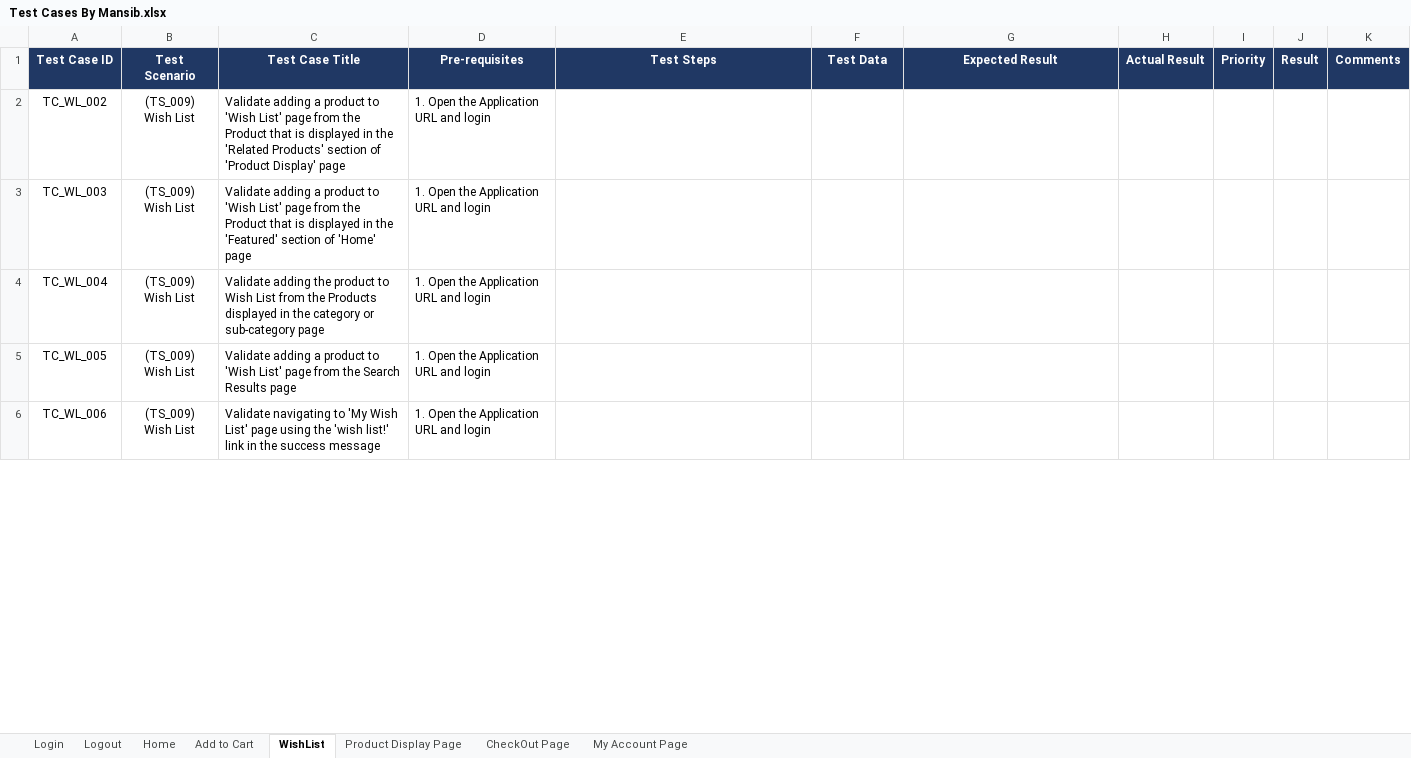
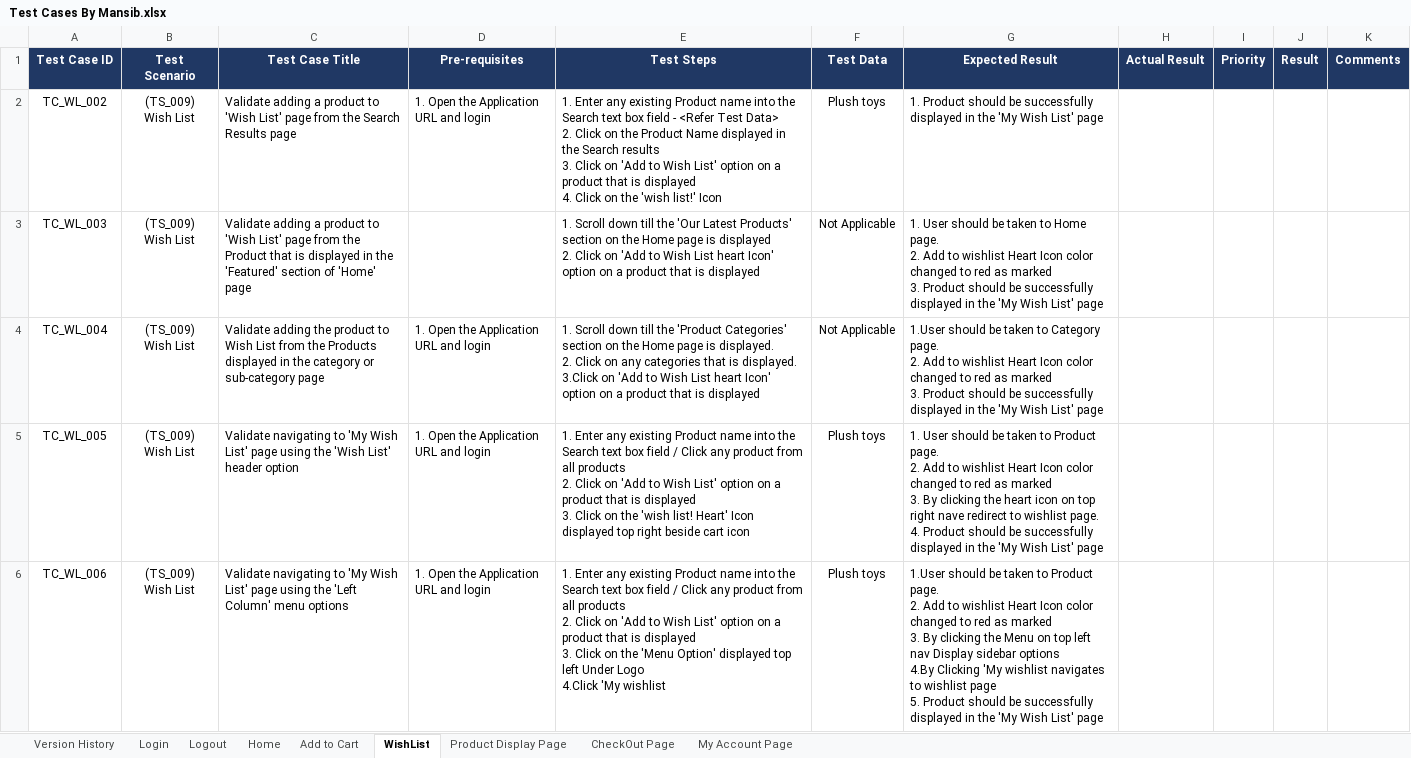
Before and after one commit to elusivemansiv/Yusha-Project, an Excel workbook: Test Cases By Mansib.xlsx, sheet WishList, drawn as a sheet; only a part is shown; values as stored, in another font and other column widths than the file's, no borders; ↵ is a line break in a cell; the diff covers the shown part only; the diff names each change by its address in the sheet, - before the commit and + after, or states it on an @@ line.

Commit message:
Code and test case Updated

```diff
--- a/Test Cases By Mansib.xlsx (sheet WishList)
+++ b/Test Cases By Mansib.xlsx (sheet WishList)
+sheet tab: Version History
-C2 (Test Case Title): …from the Product that is displayed in the 'Related Products' section of 'Product Display' page
+C2 (Test Case Title): …from the Search Results page
-E2 (Test Steps): (empty)
+E2 (Test Steps): 1. Enter any existing Product name into the Search text box field - <Refer Test Data> ↵ 2. Click on the Product Name displayed in the Search results ↵ 3. Click on 'Add to Wish List' option on a product that is displayed ↵ 4. Click on the 'wish list!' Icon
-F2 (Test Data): (empty)
+F2 (Test Data): Plush toys
-G2 (Expected Result): (empty)
+G2 (Expected Result): 1. Product should be successfully displayed in the 'My Wish List' page
-D3 (Pre-requisites): 1. Open the Application URL and login
+D3 (Pre-requisites): (empty)
-E3 (Test Steps): (empty)
+E3 (Test Steps): 1. Scroll down till the 'Our Latest Products' section on the Home page is displayed ↵ 2. Click on 'Add to Wish List heart Icon' option on a product that is displayed
-F3:F4 (Test Data): (empty)
+F3:F4 (Test Data): Not Applicable
-G3 (Expected Result): (empty)
+G3 (Expected Result): 1. User should be taken to Home page. ↵ 2. Add to wishlist Heart Icon color changed to red as marked ↵ 3. Product should be successfully displayed in the 'My Wish List' page
-E4 (Test Steps): (empty)
+E4 (Test Steps): 1. Scroll down till the 'Product Categories' section on the Home page is displayed. ↵ 2. Click on any categories that is displayed. ↵ 3.Click on 'Add to Wish List heart Icon' option on a product that is displayed
-G4 (Expected Result): (empty)
+G4 (Expected Result): 1.User should be taken to Category page. ↵ 2. Add to wishlist Heart Icon color changed to red as marked ↵ 3. Product should be successfully displayed in the 'My Wish List' page
-C5 (Test Case Title): Validate adding a product to 'Wish List' page from the Search Results page
+C5 (Test Case Title): Validate navigating to 'My Wish List' page using the 'Wish List' header option
-E5 (Test Steps): (empty)
+E5 (Test Steps): 1. Enter any existing Product name into the Search text box field / Click any product from all products ↵ 2. Click on 'Add to Wish List' option on a product that is displayed ↵ 3. Click on the 'wish list! Heart' Icon displayed top right beside cart icon
-F5:F6 (Test Data): (empty)
+F5:F6 (Test Data): Plush toys
-G5 (Expected Result): (empty)
+G5 (Expected Result): 1. User should be taken to Product page. ↵ 2. Add to wishlist Heart Icon color changed to red as marked ↵ 3. By clicking the heart icon on top right nave redirect to wishlist page. ↵ 4. Product should be successfully displayed in the 'My Wish List' page
-C6 (Test Case Title): …using the 'wish list!' link in the success message
+C6 (Test Case Title): …using the 'Left Column' menu options
-E6 (Test Steps): (empty)
+E6 (Test Steps): 1. Enter any existing Product name into the Search text box field / Click any product from all products ↵ 2. Click on 'Add to Wish List' option on a product that is displayed ↵ 3. Click on the 'Menu Option' displayed top left Under Logo ↵ 4.Click 'My wishlist
-G6 (Expected Result): (empty)
+G6 (Expected Result): 1.User should be taken to Product page. ↵ 2. Add to wishlist Heart Icon color changed to red as marked ↵ 3. By clicking the Menu on top left nav Display sidebar options ↵ 4.By Clicking 'My wishlist navigates to wishlist page ↵ 5. Product should be successfully displayed in the 'My Wish List' page
```
Also changed, not shown: 6 removed rows and 36 edited cells elsewhere in this sheet, sheet Add to Cart, sheet Product Display Page, 23 other files.
